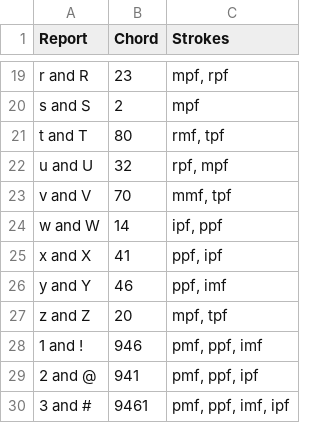
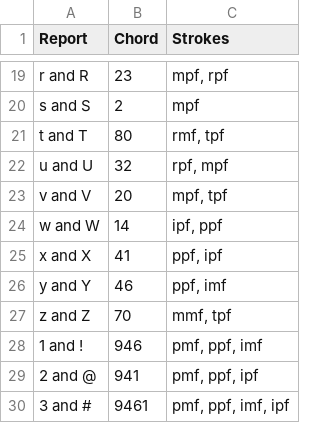
Before and after one commit to InTEGr8or/handex, a CSV file: content/chords.csv, drawn as a sheet; only a part is shown, gaps mark what is left out.

```diff
--- a/content/chords.csv
+++ b/content/chords.csv
@@ -22,3 +22,3 @@ t and T,80,"rmf, tpf"
 u and U,32,"rpf, mpf"
-v and V,70,"mmf, tpf"
+v and V,20,"mpf, tpf"
 w and W,14,"ipf, ppf"
@@ -26,3 +26,3 @@ x and X,41,"ppf, ipf"
 y and Y,46,"ppf, imf"
-z and Z,20,"mpf, tpf"
+z and Z,70,"mmf, tpf"
 1 and !,946,"pmf, ppf, imf"
```
Also changed, not shown: 3 other files.
